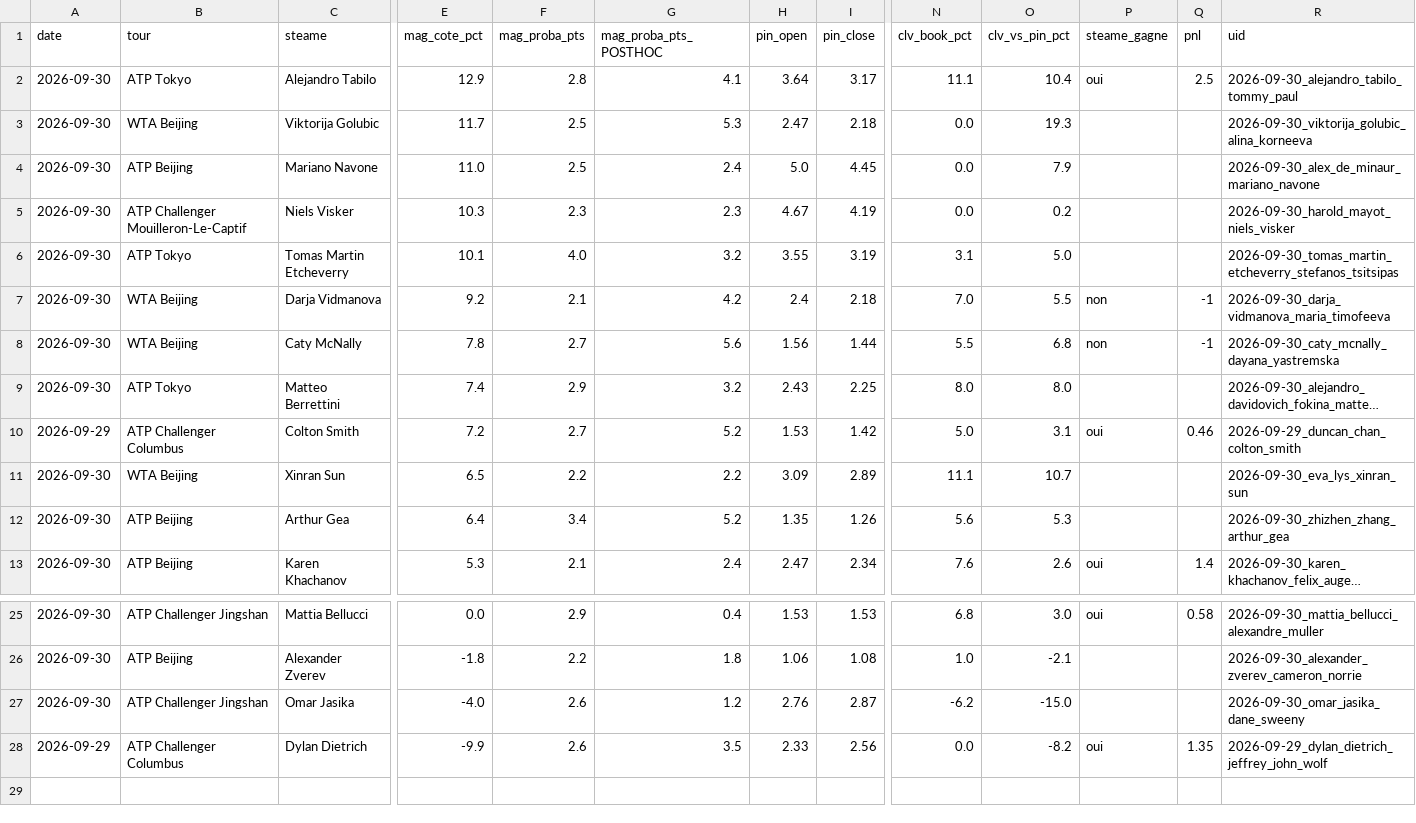
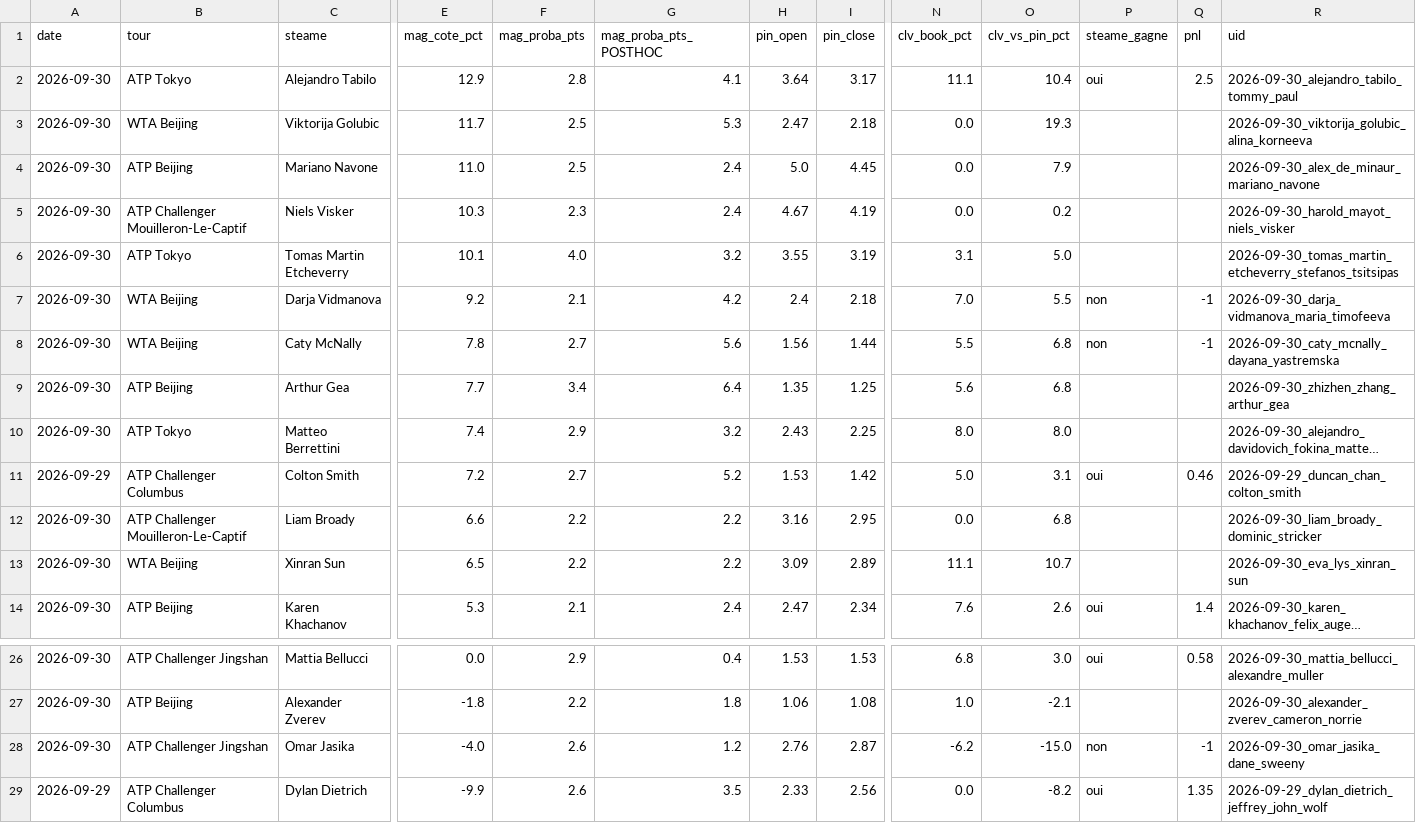
Before and after one commit to Lucas987987/Tennis-edge, a CSV file: moves_detail.csv, drawn as a sheet; only a part is shown, gaps mark what is left out; long unchanged cells end in …; removed rows and columns are numbered as before the commit, all else as after; rows hold the shown columns only; the diff names each change by its address in the sheet, - before the commit and + after, or states it on an @@ line.

```diff
--- a/moves_detail.csv
+++ b/moves_detail.csv
-G5 (mag_proba_pts_POSTHOC): 2.3
+G5 (mag_proba_pts_POSTHOC): 2.4
+row 9: 2026-09-30 | ATP Beijing | Arthur Gea | 7.7 | 3.4 | 6.4 | 1.35 | 1.25 | 5.6 | 6.8 |  |  | 2026-09-30_zhizhen_zhang_arthur_gea
+row 12: 2026-09-30 | ATP Challenger Mouilleron-Le-Captif | Liam Broady | 6.6 | 2.2 | 2.2 | 3.16 | 2.95 | 0.0 | 6.8 |  |  | 2026-09-30_liam_broady_dominic_stricker
-row 12: 2026-09-30 | ATP Beijing | Arthur Gea | 6.4 | 3.4 | 5.2 | 1.35 | 1.26 | 5.6 | 5.3 |  |  | 2026-09-30_zhizhen_zhang_arthur_gea
-P28 (steame_gagne): (empty)
+P28 (steame_gagne): non
-Q28 (pnl): (empty)
+Q28 (pnl): -1
```
Also changed, not shown: canal_clv_detail.csv, 5 other files.
